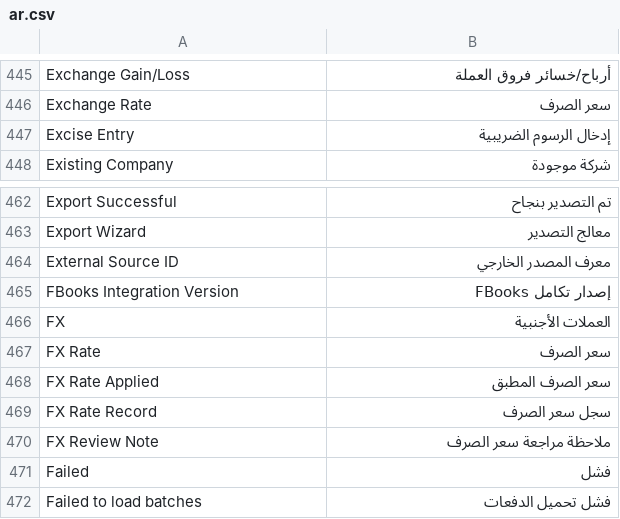
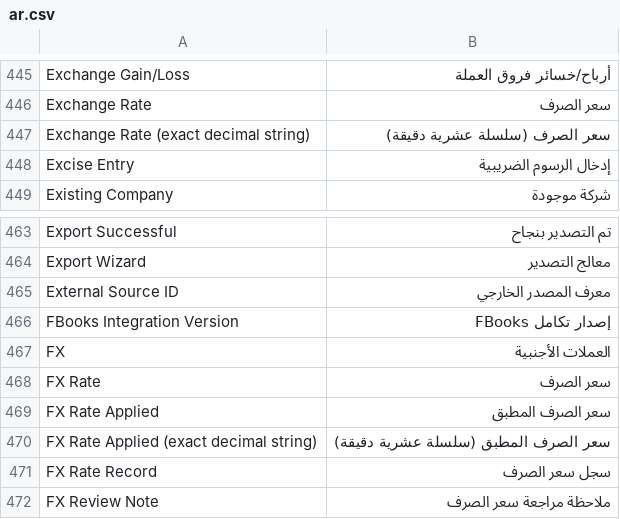
Before and after one commit to essa01442/DuhGoods-Finance-Ledger, a CSV file: translations/ar.csv, drawn as a sheet; only a part is shown, gaps mark what is left out; the shorter side is filled out with more unchanged rows; the diff names each change by its address in the sheet, - before the commit and + after, or states it on an @@ line.

```diff
--- a/translations/ar.csv
+++ b/translations/ar.csv
+row 447: Exchange Rate (exact decimal string) | سعر الصرف (سلسلة عشرية دقيقة)
+row 470: FX Rate Applied (exact decimal string) | سعر الصرف المطبق (سلسلة عشرية دقيقة)
```
Also changed, not shown: 9 other files.
